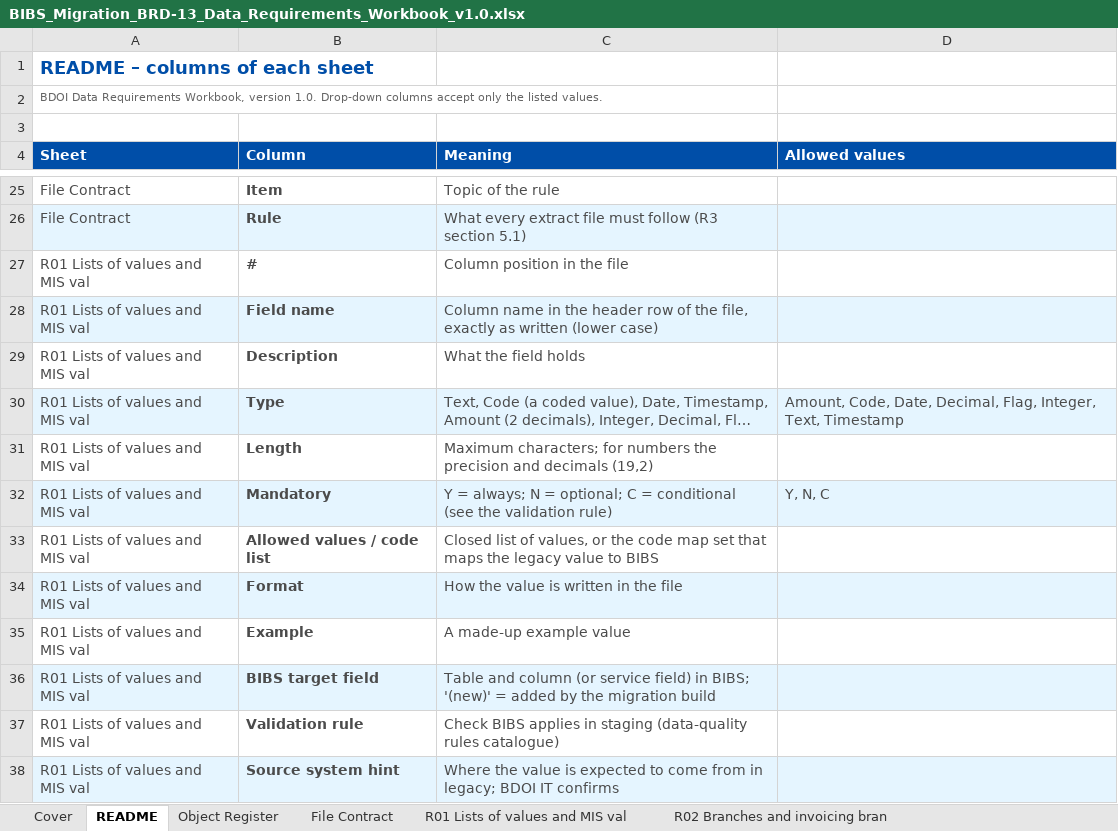
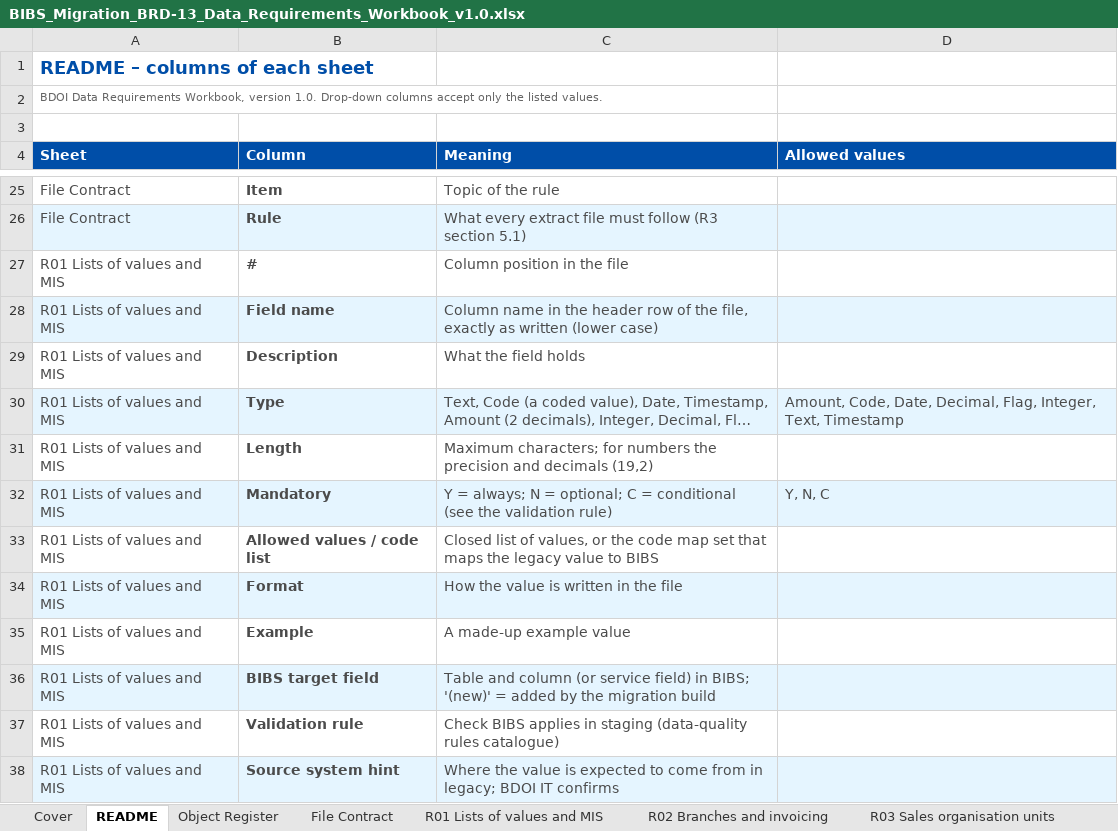
Before and after one commit to IortaTexhNXT-DEV/FinVerse, an Excel workbook: docs/deliverables/out/Migration/BIBS_Migration_BRD-13_Data_Requirements_Workbook_v1.0.xlsx, sheet README, drawn as a sheet; only a part is shown, gaps mark what is left out; long unchanged cells end in …; values as stored, in another font and other column widths than the file's, no borders; the diff covers the shown part only; the diff names each change by its address in the sheet, - before the commit and + after, or states it on an @@ line.

```diff
--- a/docs/deliverables/out/Migration/BIBS_Migration_BRD-13_Data_Requirements_Workbook_v1.0.xlsx (sheet README)
+++ b/docs/deliverables/out/Migration/BIBS_Migration_BRD-13_Data_Requirements_Workbook_v1.0.xlsx (sheet README)
-sheet tab: R01 Lists of values and MIS val
+sheet tab: R01 Lists of values and MIS
-sheet tab: R02 Branches and invoicing bran
+sheet tab: R02 Branches and invoicing
-A27:A38 (Sheet): R01 Lists of values and MIS val
+A27:A38 (Sheet): R01 Lists of values and MIS
```
Also changed, not shown: 84 edited cells elsewhere in this sheet, sheet Cover, sheet R02 Branches and invoicing, sheet R01 Lists of values and MIS, sheet F01C Invoices components and, sheet R03 Sales organisation units, sheet P03 RMEL cohorts already, 4 more sheets, other sheet tabs, docs/deliverables/out/Migration/BIBS_Migration_BRD-13_Cutover_Task_Plan_v1.0.xlsx, 8 other files.
